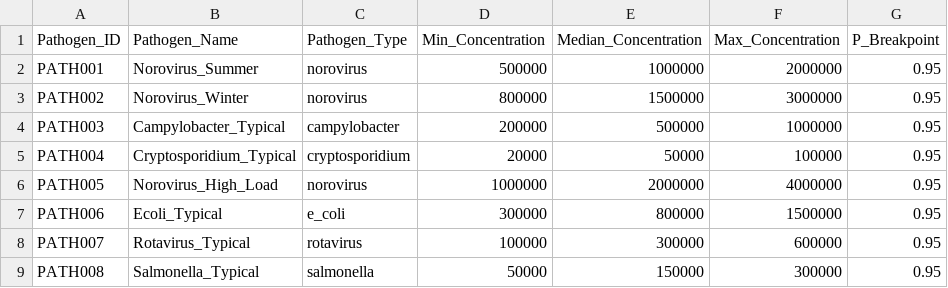
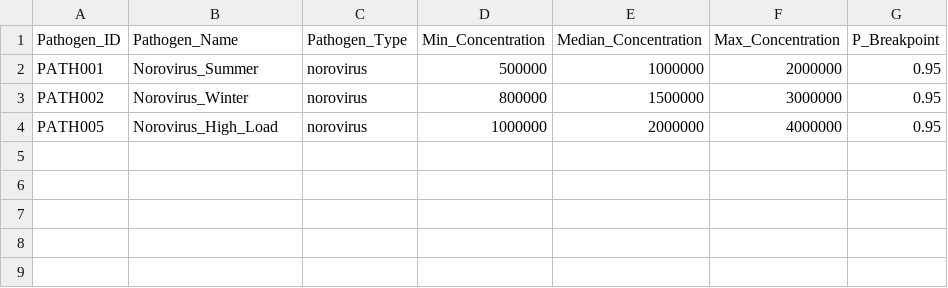
Before and after one commit to Rezaaaaaaaaaaaaaaaa/Quantitative-Microbial-Risk-Assessment, a CSV file: Batch_Processing_App/input_data/pathogen_data.csv, drawn as a sheet.

```diff
--- a/Batch_Processing_App/input_data/pathogen_data.csv
+++ b/Batch_Processing_App/input_data/pathogen_data.csv
@@ -3,7 +3,2 @@ PATH001,Norovirus_Summer,norovirus,500000,1000000,2000000,0.95
 PATH002,Norovirus_Winter,norovirus,800000,1500000,3000000,0.95
-PATH003,Campylobacter_Typical,campylobacter,200000,500000,1000000,0.95
-PATH004,Cryptosporidium_Typical,cryptosporidium,20000,50000,100000,0.95
 PATH005,Norovirus_High_Load,norovirus,1000000,2000000,4000000,0.95
-PATH006,Ecoli_Typical,e_coli,300000,800000,1500000,0.95
-PATH007,Rotavirus_Typical,rotavirus,100000,300000,600000,0.95
-PATH008,Salmonella_Typical,salmonella,50000,150000,300000,0.95
```
Also changed, not shown: Batch_Processing_App/input_data/master_scenarios.csv, Batch_Processing_App/input_data/pathogen_library.csv, 13 other files.
